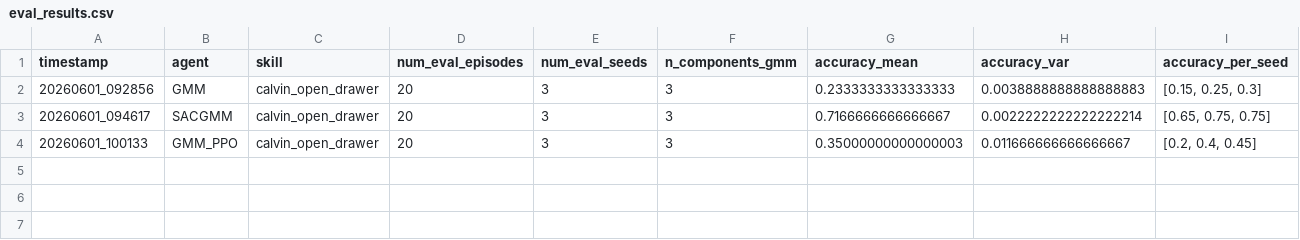
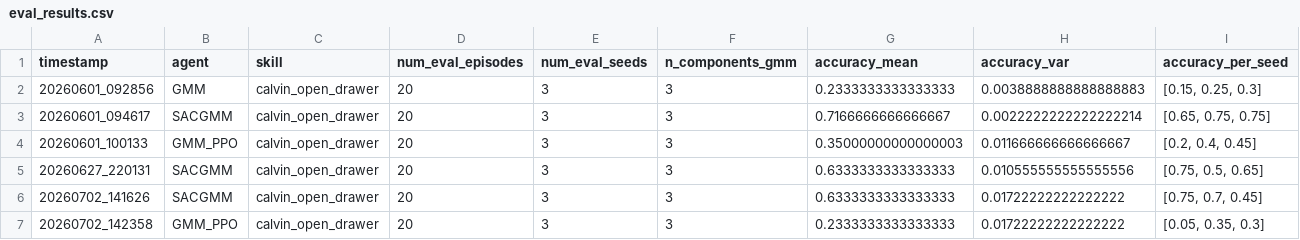
Before and after one commit to KevinInoCol/reinforcement-learning-gmm-sac-ppo-calvin, a CSV file: Output_Inference/results_table/eval_results.csv, drawn as a sheet; only a part is shown; rows hold the shown columns only; the diff names each change by its address in the sheet, - before the commit and + after, or states it on an @@ line.

```diff
--- a/Output_Inference/results_table/eval_results.csv
+++ b/Output_Inference/results_table/eval_results.csv
+row 5: 20260627_220131 | SACGMM | calvin_open_drawer | 20 | 3 | 3 | 0.6333333333333333 | 0.010555555555555556 | [0.75, 0.5, 0.65]
+row 6: 20260702_141626 | SACGMM | calvin_open_drawer | 20 | 3 | 3 | 0.6333333333333333 | 0.01722222222222222 | [0.75, 0.7, 0.45]
+row 7: 20260702_142358 | GMM_PPO | calvin_open_drawer | 20 | 3 | 3 | 0.2333333333333333 | 0.01722222222222222 | [0.05, 0.35, 0.3]
```
Also changed, not shown: 58 other files.
